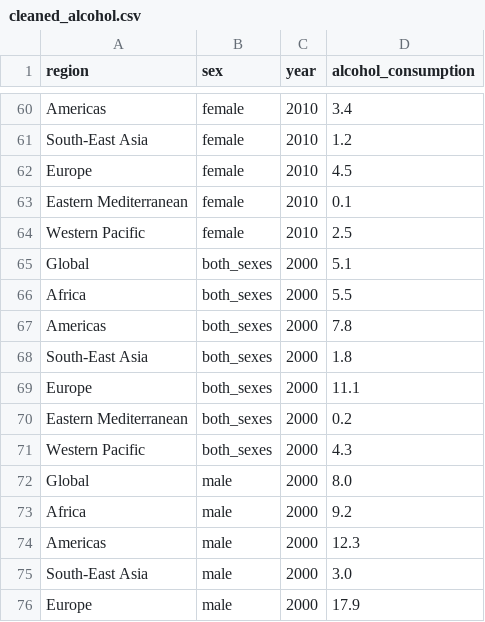
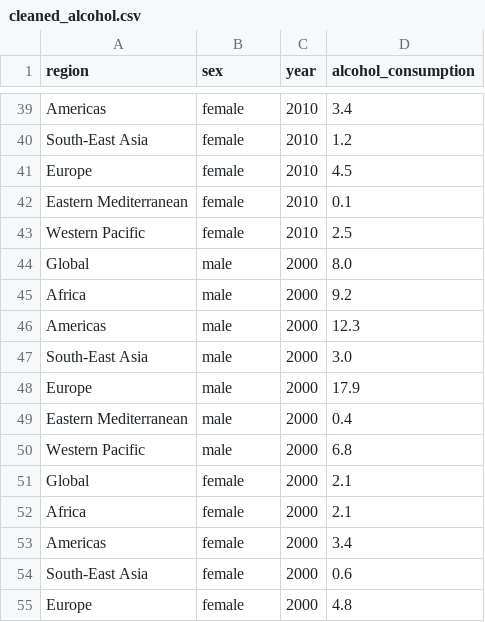
Before and after one commit to Florence-Liu/life-expectancy, a CSV file: outputs/data/cleaned_alcohol.csv, drawn as a sheet; only a part is shown, gaps mark what is left out; the shorter side is filled out with more unchanged rows; the diff covers the shown part only; the diff names each change by its address in the sheet, - before the commit and + after, or states it on an @@ line.

```diff
--- a/outputs/data/cleaned_alcohol.csv
+++ b/outputs/data/cleaned_alcohol.csv
-row 65: Global | both_sexes | 2000 | 5.1
-row 66: Africa | both_sexes | 2000 | 5.5
-row 67: Americas | both_sexes | 2000 | 7.8
-row 68: South-East Asia | both_sexes | 2000 | 1.8
-row 69: Europe | both_sexes | 2000 | 11.1
-row 70: Eastern Mediterranean | both_sexes | 2000 | 0.2
-row 71: Western Pacific | both_sexes | 2000 | 4.3
```
Also changed, not shown: 21 removed rows elsewhere in this file, outputs/data/cleaned_life_expectancy.csv, outputs/data/cleaned_tobacco.csv, 2 other files.
